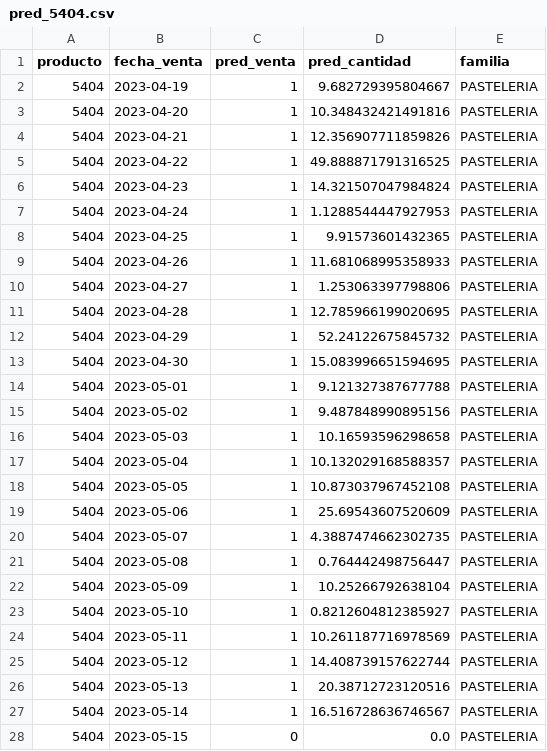
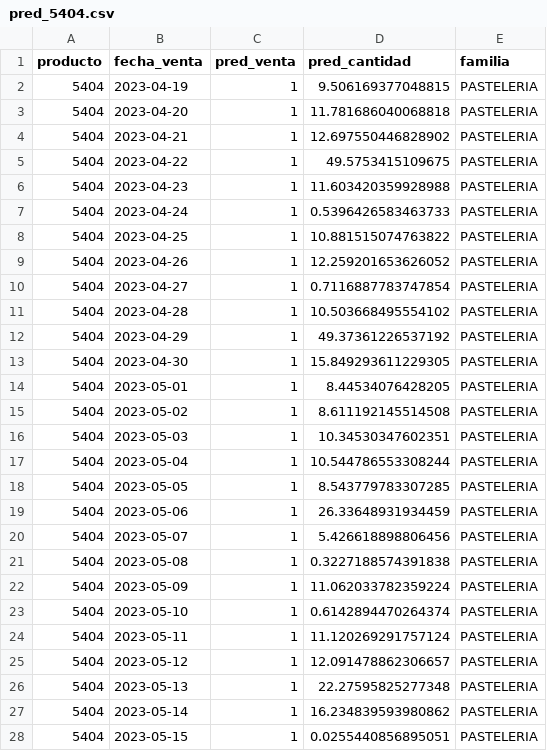
Before and after one commit to rogerespinosamorros/Panaderia-datathon, a CSV file: outputs/predictions/pred_5404.csv, drawn as a sheet; only a part is shown; the diff covers the shown part only.

```diff
--- a/outputs/predictions/pred_5404.csv
+++ b/outputs/predictions/pred_5404.csv
@@ -1,28 +1,28 @@
 producto,fecha_venta,pred_venta,pred_cantidad,familia
-5404,2023-04-19,1,9.682729395804667,PASTELERIA
-5404,2023-04-20,1,10.348432421491816,PASTELERIA
-5404,2023-04-21,1,12.356907711859826,PASTELERIA
-5404,2023-04-22,1,49.888871791316525,PASTELERIA
-5404,2023-04-23,1,14.321507047984824,PASTELERIA
-5404,2023-04-24,1,1.1288544447927953,PASTELERIA
-5404,2023-04-25,1,9.91573601432365,PASTELERIA
-5404,2023-04-26,1,11.681068995358933,PASTELERIA
-5404,2023-04-27,1,1.253063397798806,PASTELERIA
-5404,2023-04-28,1,12.785966199020695,PASTELERIA
-5404,2023-04-29,1,52.24122675845732,PASTELERIA
-5404,2023-04-30,1,15.083996651594695,PASTELERIA
-5404,2023-05-01,1,9.121327387677788,PASTELERIA
-5404,2023-05-02,1,9.487848990895156,PASTELERIA
-5404,2023-05-03,1,10.16593596298658,PASTELERIA
-5404,2023-05-04,1,10.132029168588357,PASTELERIA
-5404,2023-05-05,1,10.873037967452108,PASTELERIA
-5404,2023-05-06,1,25.69543607520609,PASTELERIA
-5404,2023-05-07,1,4.3887474662302735,PASTELERIA
-5404,2023-05-08,1,0.764442498756447,PASTELERIA
-5404,2023-05-09,1,10.25266792638104,PASTELERIA
-5404,2023-05-10,1,0.8212604812385927,PASTELERIA
-5404,2023-05-11,1,10.261187716978569,PASTELERIA
-5404,2023-05-12,1,14.408739157622744,PASTELERIA
-5404,2023-05-13,1,20.38712723120516,PASTELERIA
-5404,2023-05-14,1,16.516728636746567,PASTELERIA
-5404,2023-05-15,0,0.0,PASTELERIA
+5404,2023-04-19,1,9.506169377048815,PASTELERIA
+5404,2023-04-20,1,11.781686040068818,PASTELERIA
+5404,2023-04-21,1,12.697550446828902,PASTELERIA
+5404,2023-04-22,1,49.5753415109675,PASTELERIA
+5404,2023-04-23,1,11.603420359928988,PASTELERIA
+5404,2023-04-24,1,0.5396426583463733,PASTELERIA
+5404,2023-04-25,1,10.881515074763822,PASTELERIA
+5404,2023-04-26,1,12.259201653626052,PASTELERIA
+5404,2023-04-27,1,0.7116887783747854,PASTELERIA
+5404,2023-04-28,1,10.503668495554102,PASTELERIA
+5404,2023-04-29,1,49.37361226537192,PASTELERIA
+5404,2023-04-30,1,15.849293611229305,PASTELERIA
+5404,2023-05-01,1,8.44534076428205,PASTELERIA
+5404,2023-05-02,1,8.611192145514508,PASTELERIA
+5404,2023-05-03,1,10.34530347602351,PASTELERIA
+5404,2023-05-04,1,10.544786553308244,PASTELERIA
+5404,2023-05-05,1,8.543779783307285,PASTELERIA
+5404,2023-05-06,1,26.33648931934459,PASTELERIA
+5404,2023-05-07,1,5.426618898806456,PASTELERIA
+5404,2023-05-08,1,0.3227188574391838,PASTELERIA
+5404,2023-05-09,1,11.062033782359224,PASTELERIA
+5404,2023-05-10,1,0.6142894470264374,PASTELERIA
+5404,2023-05-11,1,11.120269291757124,PASTELERIA
+5404,2023-05-12,1,12.091478862306657,PASTELERIA
+5404,2023-05-13,1,22.27595825277348,PASTELERIA
+5404,2023-05-14,1,16.234839593980862,PASTELERIA
+5404,2023-05-15,1,0.0255440856895051,PASTELERIA
```
Also changed, not shown: 3 edited cells elsewhere in this file, outputs/predictions/pred_5803.csv, outputs/predictions/pred_6286.csv, 6 other files.
